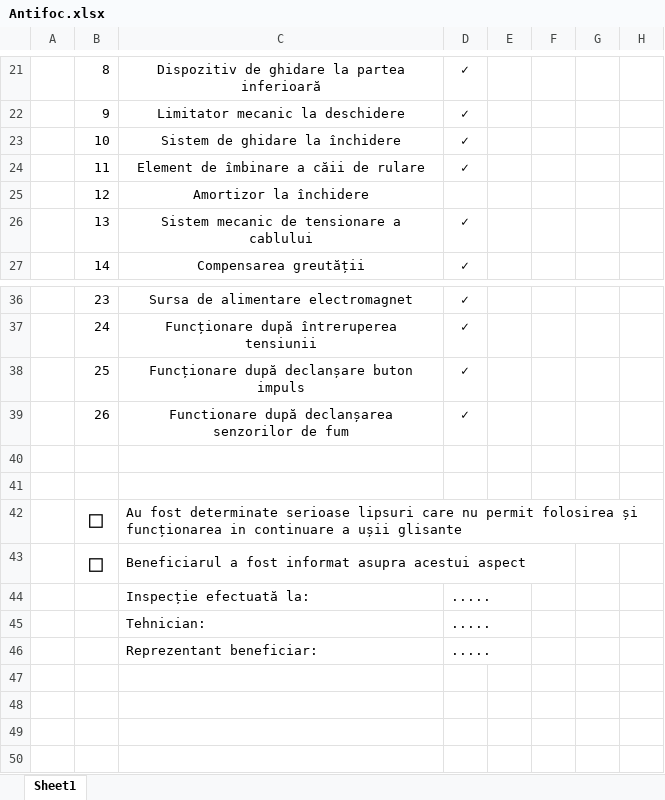
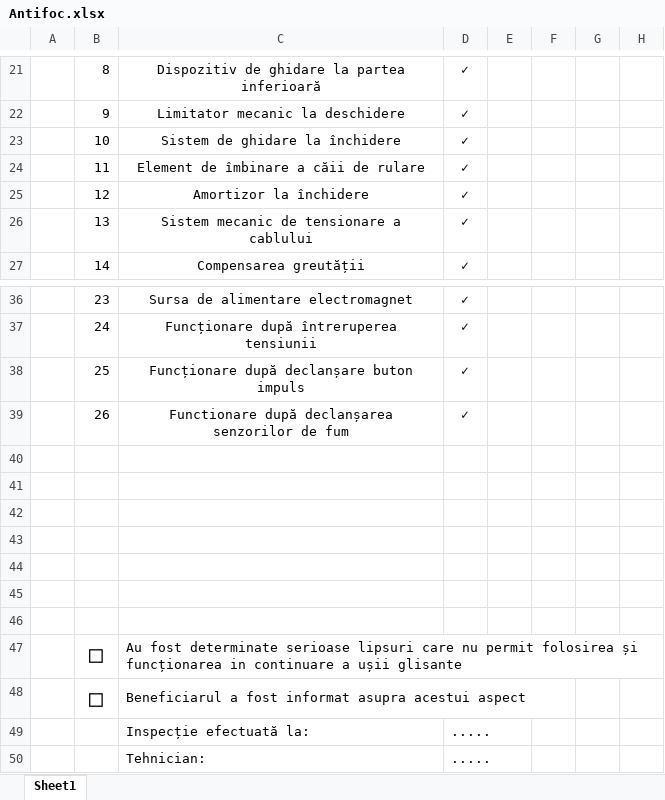
Before and after one commit to LucaTarniceriu/checklistGenerator, an Excel workbook: checklistGenerator/xlsx/Antifoc.xlsx, sheet Sheet1, drawn as a sheet; only a part is shown, gaps mark what is left out; the shorter side is filled out with more unchanged rows; values as stored, in another font and other column widths than the file's, no borders; charts and pictures not drawn; the diff names each change by its address in the sheet, - before the commit and + after, or states it on an @@ line.

```diff
--- a/checklistGenerator/xlsx/Antifoc.xlsx (sheet Sheet1)
+++ b/checklistGenerator/xlsx/Antifoc.xlsx (sheet Sheet1)
-D25: (empty)
+D25: ✓
+row 40: (empty)
+row 41: (empty)
+row 42: (empty)
+row 43: (empty)
+row 44: (empty)
```
Also changed, not shown: charts or pictures, checklistGenerator/xlsx/Automata.xlsx, checklistGenerator/xlsx/Metalica.xlsx, 11 other files.
